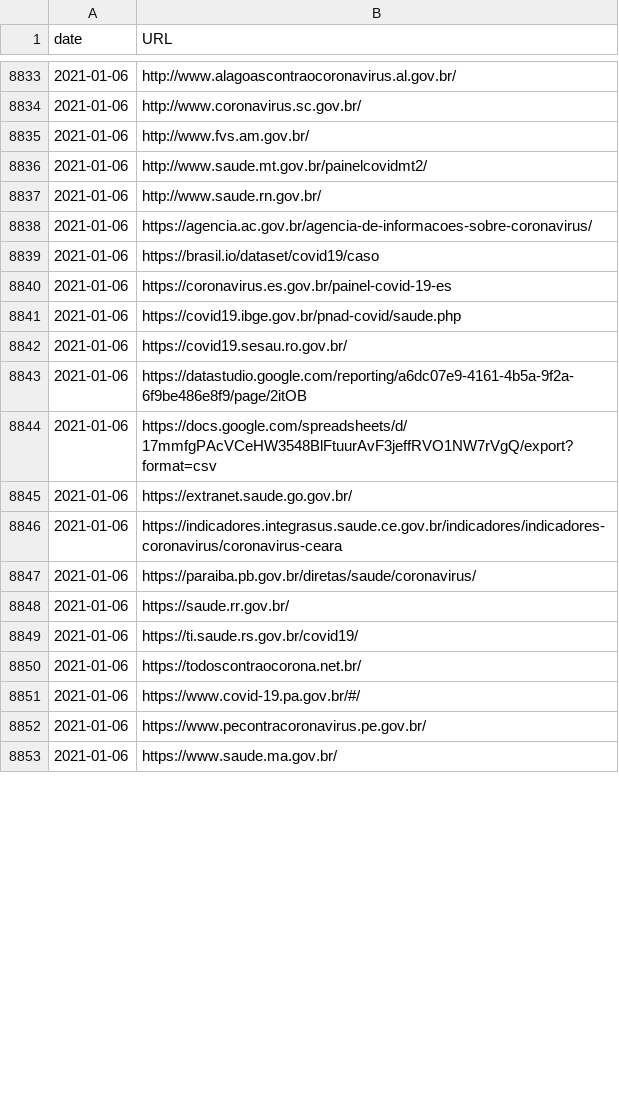
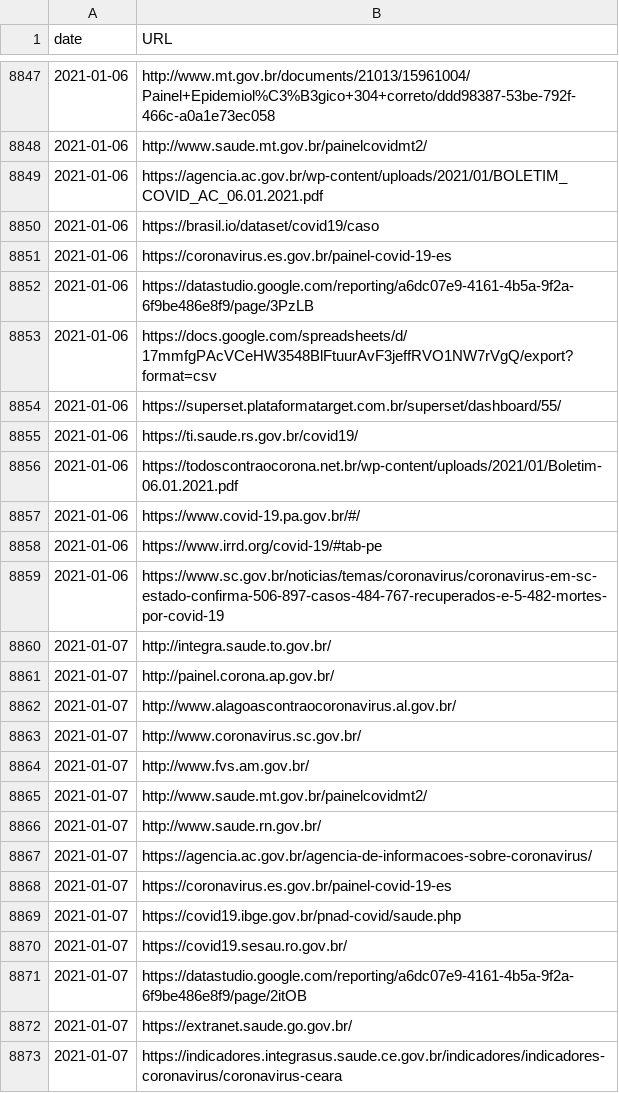
Before and after one commit to spdrio/covid19br, a CSV file: sources.csv, drawn as a sheet; only a part is shown, gaps mark what is left out; the diff covers the shown part only.

```diff
--- a/sources.csv
+++ b/sources.csv
@@ -8833,21 +8847,27 @@ date,URL
-2021-01-06,http://www.alagoascontraocoronavirus.al.gov.br/
-2021-01-06,http://www.coronavirus.sc.gov.br/
-2021-01-06,http://www.fvs.am.gov.br/
+2021-01-06,http://www.mt.gov.br/documents/21013/15961004/Painel+Epidemiol%C3%B3gico+304+correto/ddd98387-53be-792f-466c-a0a1e73ec058
 2021-01-06,http://www.saude.mt.gov.br/painelcovidmt2/
-2021-01-06,http://www.saude.rn.gov.br/
-2021-01-06,https://agencia.ac.gov.br/agencia-de-informacoes-sobre-coronavirus/
+2021-01-06,https://agencia.ac.gov.br/wp-content/uploads/2021/01/BOLETIM_COVID_AC_06.01.2021.pdf
 2021-01-06,https://brasil.io/dataset/covid19/caso
 2021-01-06,https://coronavirus.es.gov.br/painel-covid-19-es
-2021-01-06,https://covid19.ibge.gov.br/pnad-covid/saude.php
-2021-01-06,https://covid19.sesau.ro.gov.br/
-2021-01-06,https://datastudio.google.com/reporting/a6dc07e9-4161-4b5a-9f2a-6f9be486e8f9/page/2itOB
+2021-01-06,https://datastudio.google.com/reporting/a6dc07e9-4161-4b5a-9f2a-6f9be486e8f9/page/3PzLB
 2021-01-06,https://docs.google.com/spreadsheets/d/17mmfgPAcVCeHW3548BlFtuurAvF3jeffRVO1NW7rVgQ/export?format=csv
-2021-01-06,https://extranet.saude.go.gov.br/
-2021-01-06,https://indicadores.integrasus.saude.ce.gov.br/indicadores/indicadores-coronavirus/coronavirus-ceara
-2021-01-06,https://paraiba.pb.gov.br/diretas/saude/coronavirus/
-2021-01-06,https://saude.rr.gov.br/
+2021-01-06,https://superset.plataformatarget.com.br/superset/dashboard/55/
 2021-01-06,https://ti.saude.rs.gov.br/covid19/
-2021-01-06,https://todoscontraocorona.net.br/
+2021-01-06,https://todoscontraocorona.net.br/wp-content/uploads/2021/01/Boletim-06.01.2021.pdf
 2021-01-06,https://www.covid-19.pa.gov.br/#/
-2021-01-06,https://www.pecontracoronavirus.pe.gov.br/
-2021-01-06,https://www.saude.ma.gov.br/
+2021-01-06,https://www.irrd.org/covid-19/#tab-pe
+2021-01-06,https://www.sc.gov.br/noticias/temas/coronavirus/coronavirus-em-sc-estado-confirma-506-897-casos-484-767-recuperados-e-5-482-mortes-por-covid-19
+2021-01-07,http://integra.saude.to.gov.br/
+2021-01-07,http://painel.corona.ap.gov.br/
+2021-01-07,http://www.alagoascontraocoronavirus.al.gov.br/
+2021-01-07,http://www.coronavirus.sc.gov.br/
+2021-01-07,http://www.fvs.am.gov.br/
+2021-01-07,http://www.saude.mt.gov.br/painelcovidmt2/
+2021-01-07,http://www.saude.rn.gov.br/
+2021-01-07,https://agencia.ac.gov.br/agencia-de-informacoes-sobre-coronavirus/
+2021-01-07,https://coronavirus.es.gov.br/painel-covid-19-es
+2021-01-07,https://covid19.ibge.gov.br/pnad-covid/saude.php
+2021-01-07,https://covid19.sesau.ro.gov.br/
+2021-01-07,https://datastudio.google.com/reporting/a6dc07e9-4161-4b5a-9f2a-6f9be486e8f9/page/2itOB
+2021-01-07,https://extranet.saude.go.gov.br/
+2021-01-07,https://indicadores.integrasus.saude.ce.gov.br/indicadores/indicadores-coronavirus/coronavirus-ceara
```
Also changed, not shown: 21 added rows, 1 removed row and 4 edited cells elsewhere in this file, _tests_meta.csv, cases-brazil-cities.csv, 5 other files.
